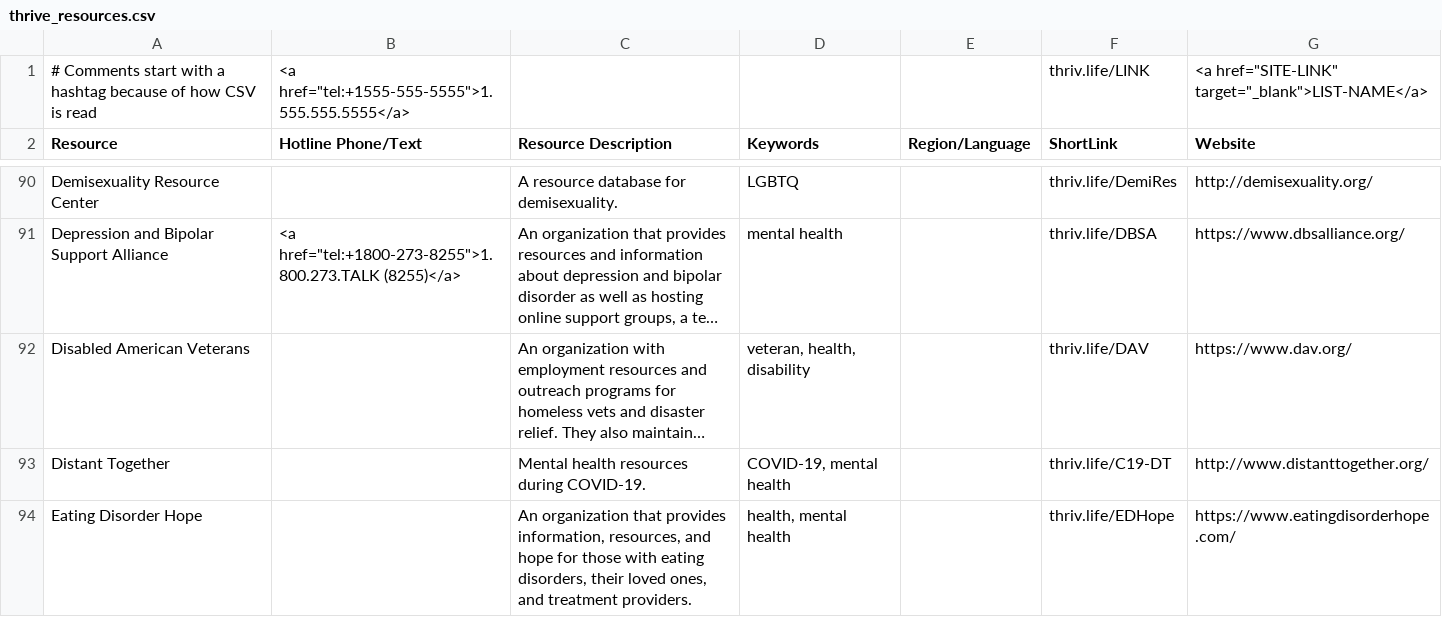
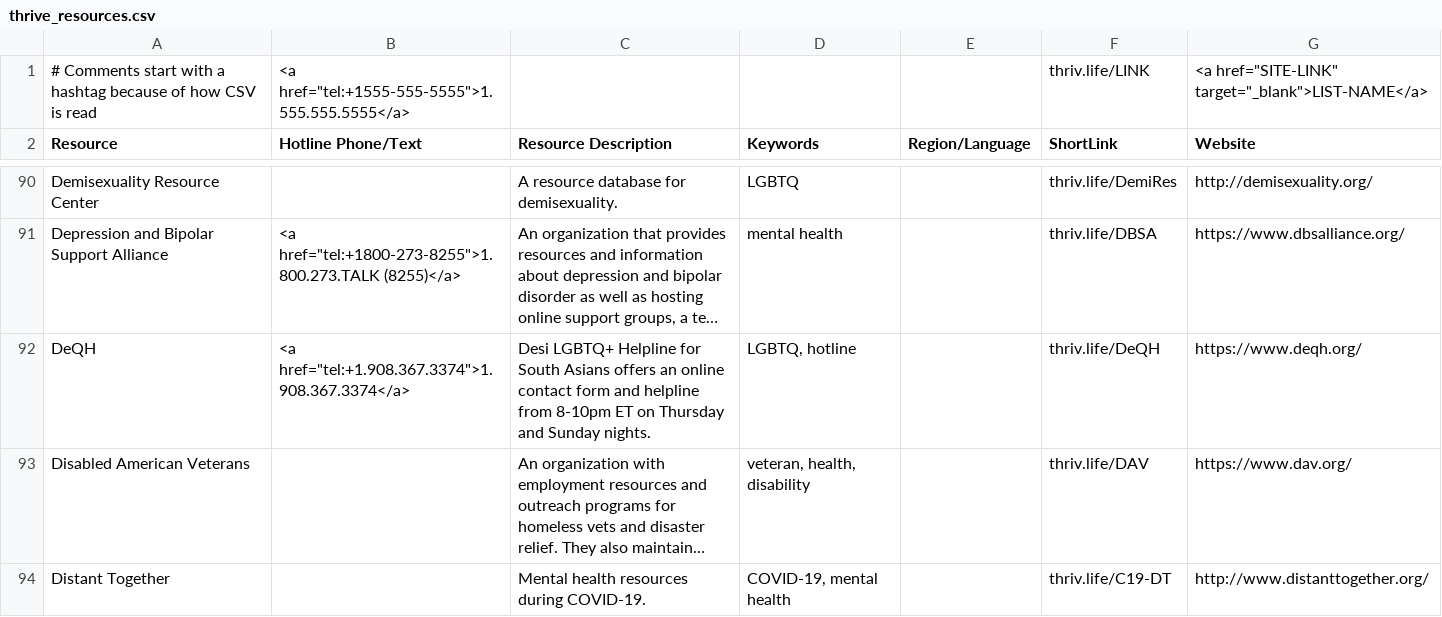
Before and after one commit to ThriveLifeline/thrive-lifeline, a CSV file: _site/thrive_resources.csv, drawn as a sheet; only a part is shown, gaps mark what is left out; the shorter side is filled out with more unchanged rows; long unchanged cells end in …; the diff covers the shown part only; the diff names each change by its address in the sheet, - before the commit and + after, or states it on an @@ line.

```diff
--- a/_site/thrive_resources.csv
+++ b/_site/thrive_resources.csv
+row 92: DeQH | <a href="tel:+1.908.367.3374">1.908.367.3374</a> | Desi LGBTQ+ Helpline for South Asians offers an online contact form and helpline from 8-10pm ET on Thursday and Sunday nights. | LGBTQ, hotline |  | thriv.life/DeQH | https://www.deqh.org/
```
Also changed, not shown: 4 added rows, 1 removed row and 3 edited cells elsewhere in this file, thrive_resources.csv, 1 other file.
